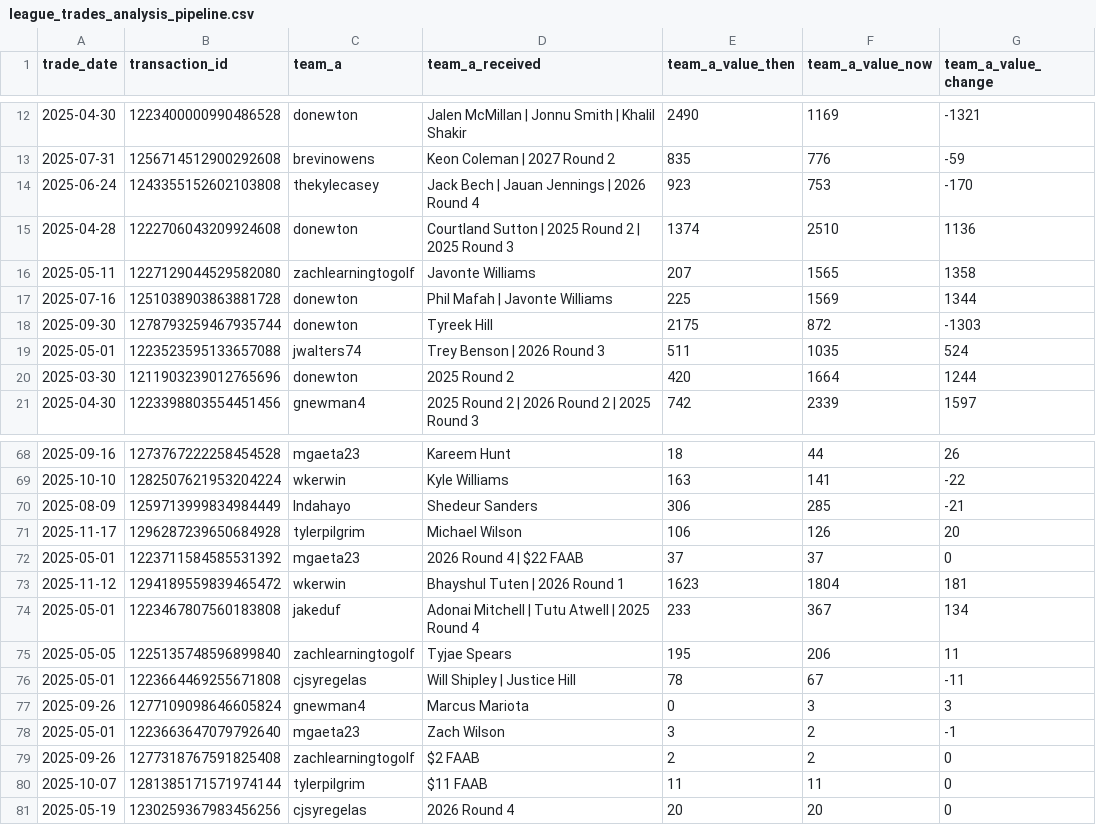
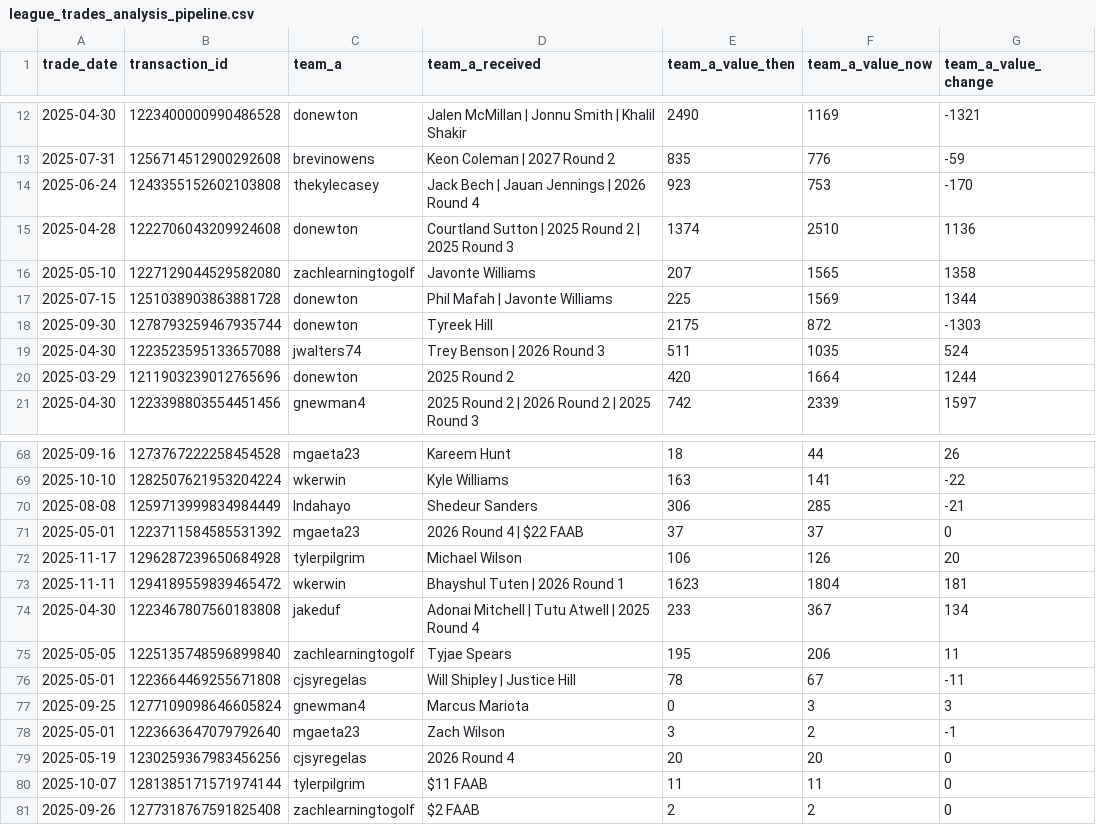
Before and after one commit to capitanlandr/trade-analysis-dashboard, a CSV file: league_trades_analysis_pipeline.csv, drawn as a sheet; only a part is shown, gaps mark what is left out; the diff covers the shown part only; the diff names each change by its address in the sheet, - before the commit and + after, or states it on an @@ line.

```diff
--- a/league_trades_analysis_pipeline.csv
+++ b/league_trades_analysis_pipeline.csv
-A16 (trade_date): 2025-05-11
+A16 (trade_date): 2025-05-10
-A17 (trade_date): 2025-07-16
+A17 (trade_date): 2025-07-15
-A19 (trade_date): 2025-05-01
+A19 (trade_date): 2025-04-30
-A20 (trade_date): 2025-03-30
+A20 (trade_date): 2025-03-29
-A70 (trade_date): 2025-08-09
+A70 (trade_date): 2025-08-08
@@ row 72 moved to row 71: 2025-05-01 @@
-A73 (trade_date): 2025-11-12
+A73 (trade_date): 2025-11-11
-A74 (trade_date): 2025-05-01
+A74 (trade_date): 2025-04-30
-A77 (trade_date): 2025-09-26
+A77 (trade_date): 2025-09-25
@@ row 81 moved to row 79: 2025-05-19 @@
```
Also changed, not shown: 20 edited cells elsewhere in this file, pipeline/asset_values_cache.csv, pipeline/league_trades_analysis_pipeline.csv, 24 other files.
